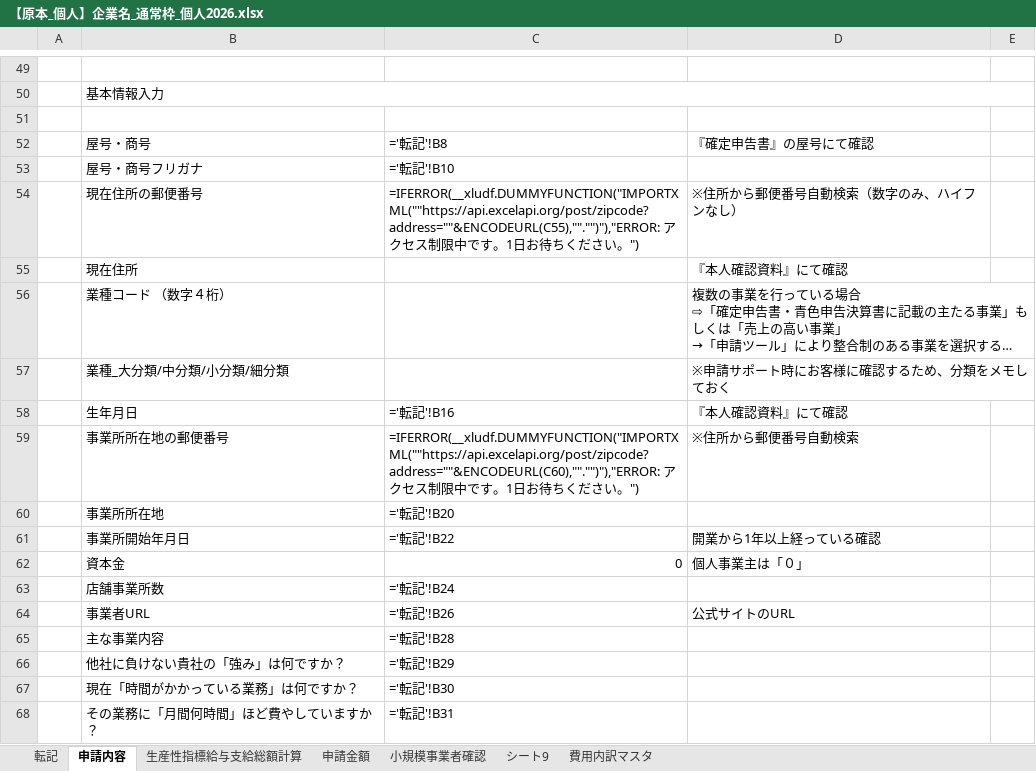
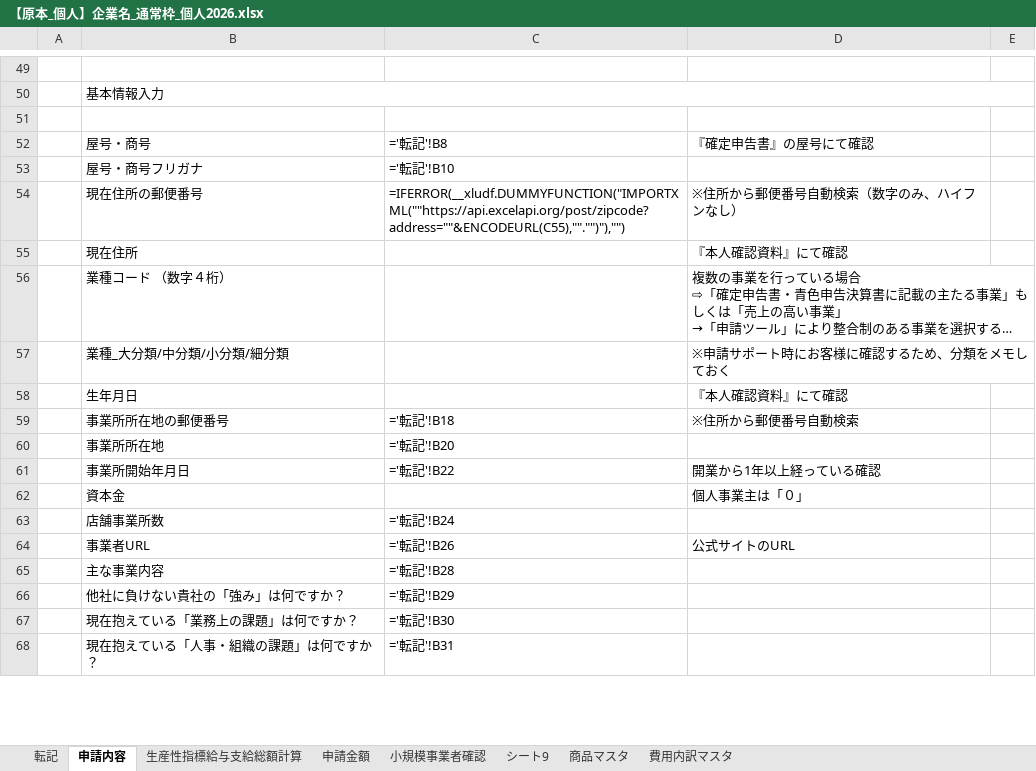
Before and after one commit to hane-colorfulbox/hojokin, an Excel workbook: ツール/【原本_個人】企業名_通常枠_個人2026.xlsx, sheet 申請内容, drawn as a sheet; only a part is shown, gaps mark what is left out; long unchanged cells end in …; values as stored, in another font and other column widths than the file's, no cell formats; formulas without a stored value are shown as written; conditional formats not drawn; the diff covers the shown part only; the diff names each change by its address in the sheet, - before the commit and + after, or states it on an @@ line.

```diff
--- a/ツール/【原本_個人】企業名_通常枠_個人2026.xlsx (sheet 申請内容)
+++ b/ツール/【原本_個人】企業名_通常枠_個人2026.xlsx (sheet 申請内容)
@@ sheet tab unhidden: 商品マスタ @@
-C54: =IFERROR(__xludf.DUMMYFUNCTION("IMPORTXML(""https://api.excelapi.org/post/zipcode?address=""&ENCODEURL(C55),""."")"),"ERROR: アクセス制限中です。1日お待ちください。")
+C54: =IFERROR(__xludf.DUMMYFUNCTION("IMPORTXML(""https://api.excelapi.org/post/zipcode?address=""&ENCODEURL(C55),""."")"),"")
-C58: ='転記'!B16
+C58: (empty)
-C59: =IFERROR(__xludf.DUMMYFUNCTION("IMPORTXML(""https://api.excelapi.org/post/zipcode?address=""&ENCODEURL(C60),""."")"),"ERROR: アクセス制限中です。1日お待ちください。")
+C59: ='転記'!B18
-C62: 0
+C62: (empty)
-B67: 現在「時間がかかっている業務」は何ですか？
+B67: 現在抱えている「業務上の課題」は何ですか？
-B68: その業務に「月間何時間」ほど費やしていますか？
+B68: 現在抱えている「人事・組織の課題」は何ですか？
```
Also changed, not shown: 5 added rows, 7 removed rows, 51 edited cells and merged cells elsewhere in this sheet, sheet 転記, sheet シート9, sheet 生産性指標給与支給総額計算, cell formats, charts or pictures, ツール/ヒアリングシート2026_通常枠個人.xlsx, 17 other files.
